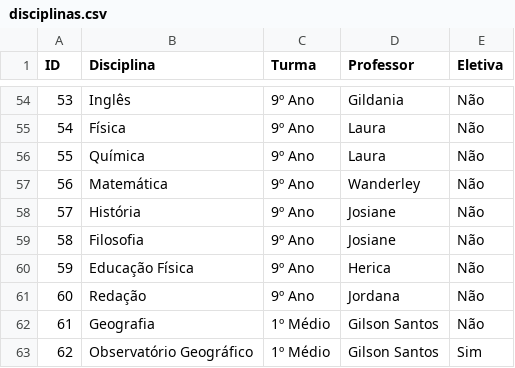
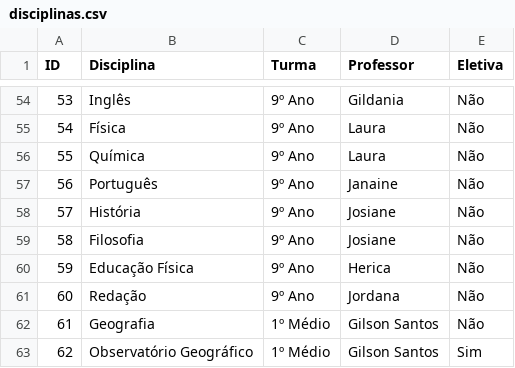
Before and after one commit to professorrodrigoneris-cyber/prova, a CSV file: disciplinas.csv, drawn as a sheet; only a part is shown, gaps mark what is left out.

Commit message:
Update disciplinas.csv

```diff
--- a/disciplinas.csv
+++ b/disciplinas.csv
@@ -56,3 +56,3 @@ ID,Disciplina,Turma,Professor,Eletiva
 55,Química,9º Ano,Laura,Não
-56,Matemática,9º Ano,Wanderley,Não
+56,Português,9º Ano,Janaine,Não
 57,História,9º Ano,Josiane,Não
```
